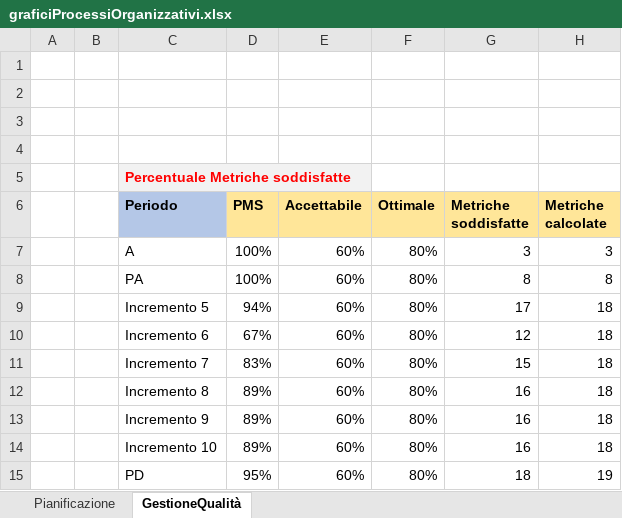
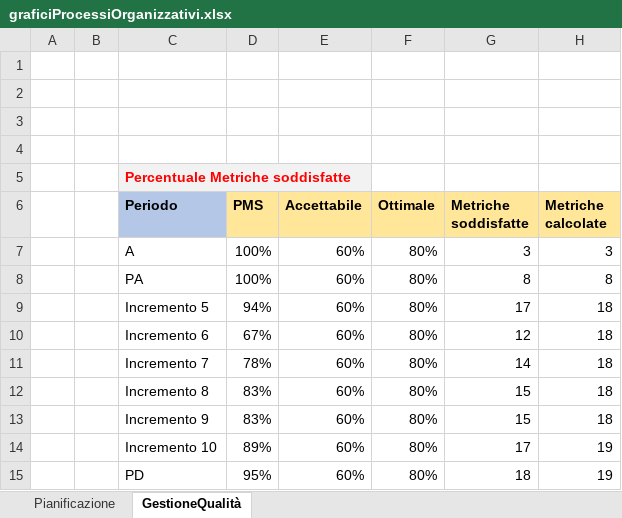
Before and after one commit to Omicron-Team/Documentazione, an Excel workbook: DocumentazioneEsterna/PianoDiQualifica/res/ResocontoAttivitaDiVerifica/res/metriche/grafici/qualitàProcesso/graficiProcessiOrganizzativi.xlsx, sheet GestioneQualità, drawn as a sheet; values as stored, in another font and other column widths than the file's, no borders; charts and pictures not drawn; the diff names each change by its address in the sheet, - before the commit and + after, or states it on an @@ line.

```diff
--- a/DocumentazioneEsterna/PianoDiQualifica/res/ResocontoAttivitaDiVerifica/res/metriche/grafici/qualitàProcesso/graficiProcessiOrganizzativi.xlsx (sheet GestioneQualità)
+++ b/DocumentazioneEsterna/PianoDiQualifica/res/ResocontoAttivitaDiVerifica/res/metriche/grafici/qualitàProcesso/graficiProcessiOrganizzativi.xlsx (sheet GestioneQualità)
-D11 (PMS): 83%
+D11 (PMS): 78%
-G11 (Metriche soddisfatte): 15
+G11 (Metriche soddisfatte): 14
-D12:D13 (PMS): 89%
+D12:D13 (PMS): 83%
-G12:G13 (Metriche soddisfatte): 16
+G12:G13 (Metriche soddisfatte): 15
-G14 (Metriche soddisfatte): 16
+G14 (Metriche soddisfatte): 17
-H14 (Metriche calcolate): 18
+H14 (Metriche calcolate): 19
```
Also changed, not shown: charts or pictures, DocumentazioneEsterna/PianoDiQualifica/res/ResocontoAttivitaDiVerifica/res/metriche/grafici/qualitàProcesso/graficiProcessiPrimari.xlsx, DocumentazioneEsterna/PianoDiQualifica/res/ResocontoAttivitaDiVerifica/res/metriche/grafici/qualitàProcesso/graficiProcessiSupporto.xlsx, 19 other files.
